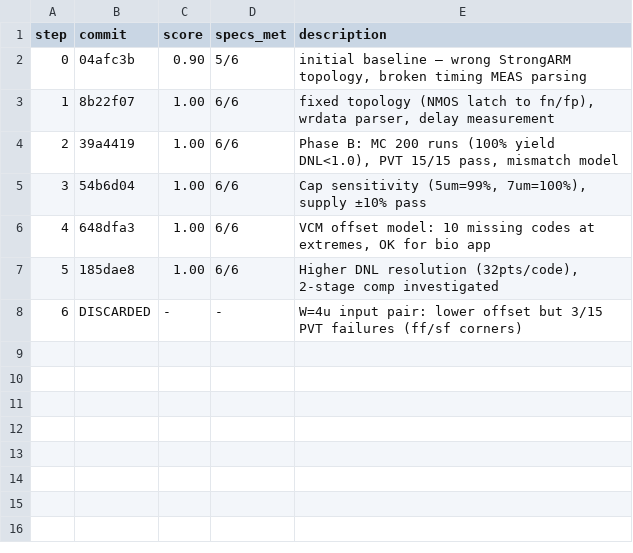
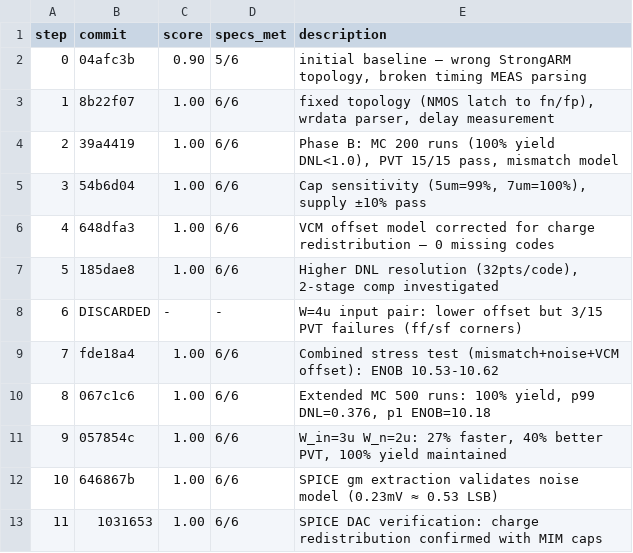
Before and after one commit to edonD/sky130-bio-afe, a TSV file: blocks/adc/results.tsv, drawn as a sheet.

```diff
--- a/blocks/adc/results.tsv
+++ b/blocks/adc/results.tsv
@@ -5,4 +5,9 @@ step	commit	score	specs_met	description
 3	54b6d04	1.00	6/6	Cap sensitivity (5um=99%, 7um=100%), supply ±10% pass
-4	648dfa3	1.00	6/6	VCM offset model: 10 missing codes at extremes, OK for bio app
+4	648dfa3	1.00	6/6	VCM offset model corrected for charge redistribution — 0 missing codes
 5	185dae8	1.00	6/6	Higher DNL resolution (32pts/code), 2-stage comp investigated
 6	DISCARDED	-	-	W=4u input pair: lower offset but 3/15 PVT failures (ff/sf corners)
+7	fde18a4	1.00	6/6	Combined stress test (mismatch+noise+VCM offset): ENOB 10.53-10.62
+8	067c1c6	1.00	6/6	Extended MC 500 runs: 100% yield, p99 DNL=0.376, p1 ENOB=10.18
+9	057854c	1.00	6/6	W_in=3u W_n=2u: 27% faster, 40% better PVT, 100% yield maintained
+10	646867b	1.00	6/6	SPICE gm extraction validates noise model (0.23mV ≈ 0.53 LSB)
+11	1031653	1.00	6/6	SPICE DAC verification: charge redistribution confirmed with MIM caps
```
